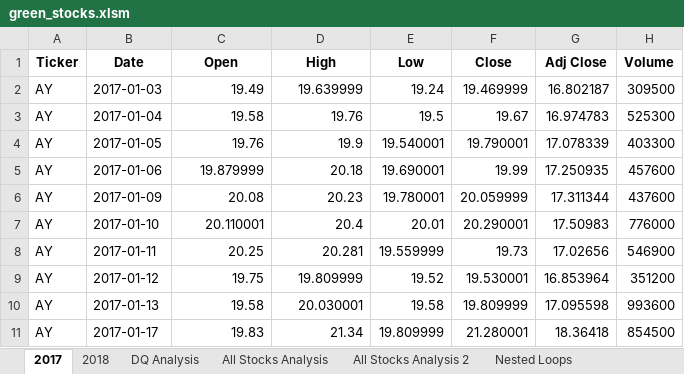
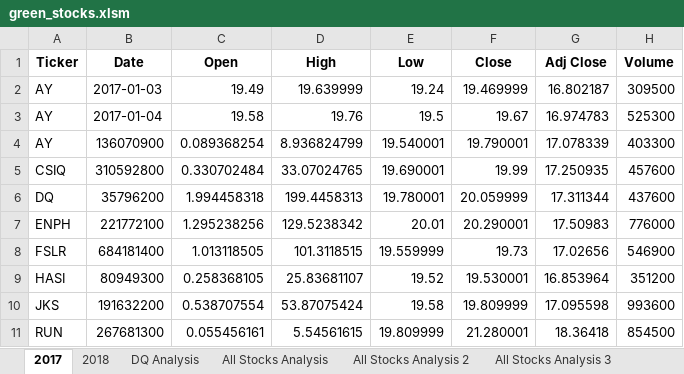
Before and after one commit to Alelopez383/Stock--Analysis, an Excel workbook: green_stocks.xlsm, sheet 2017, drawn as a sheet; only a part is shown; values as stored, in another font and other column widths than the file's, no borders; the diff covers the shown part only; the diff names each change by its address in the sheet, - before the commit and + after, or states it on an @@ line.

Commit message:
Add files via upload

```diff
--- a/green_stocks.xlsm (sheet 2017)
+++ b/green_stocks.xlsm (sheet 2017)
+sheet tab: All Stocks Analysis 3
-B4 (Date): 2017-01-05
+B4 (Date): 136070900
-C4 (Open): 19.76
+C4 (Open): 0.089368254
-D4 (High): 19.9
+D4 (High): 8.936824799
-A5 (Ticker): AY
+A5 (Ticker): CSIQ
-B5 (Date): 2017-01-06
+B5 (Date): 310592800
-C5 (Open): 19.879999
+C5 (Open): 0.330702484
-D5 (High): 20.18
+D5 (High): 33.07024765
-A6 (Ticker): AY
+A6 (Ticker): DQ
-B6 (Date): 2017-01-09
+B6 (Date): 35796200
-C6 (Open): 20.08
+C6 (Open): 1.994458318
-D6 (High): 20.23
+D6 (High): 199.4458313
-A7 (Ticker): AY
+A7 (Ticker): ENPH
-B7 (Date): 2017-01-10
+B7 (Date): 221772100
-C7 (Open): 20.110001
+C7 (Open): 1.295238256
-D7 (High): 20.4
+D7 (High): 129.5238342
-A8 (Ticker): AY
+A8 (Ticker): FSLR
-B8 (Date): 2017-01-11
+B8 (Date): 684181400
-C8 (Open): 20.25
+C8 (Open): 1.013118505
-D8 (High): 20.281
+D8 (High): 101.3118515
-A9 (Ticker): AY
+A9 (Ticker): HASI
-B9 (Date): 2017-01-12
+B9 (Date): 80949300
-C9 (Open): 19.75
+C9 (Open): 0.258368105
-D9 (High): 19.809999
+D9 (High): 25.83681107
-A10 (Ticker): AY
+A10 (Ticker): JKS
-B10 (Date): 2017-01-13
+B10 (Date): 191632200
-C10 (Open): 19.58
+C10 (Open): 0.538707554
-D10 (High): 20.030001
+D10 (High): 53.87075424
-A11 (Ticker): AY
+A11 (Ticker): RUN
-B11 (Date): 2017-01-17
+B11 (Date): 267681300
-C11 (Open): 19.83
+C11 (Open): 0.055456161
-D11 (High): 21.34
+D11 (High): 5.54561615
```
Also changed, not shown: 16 edited cells elsewhere in this sheet, sheet DQ Analysis, sheet All Stocks Analysis, other sheet tabs, charts or pictures.
